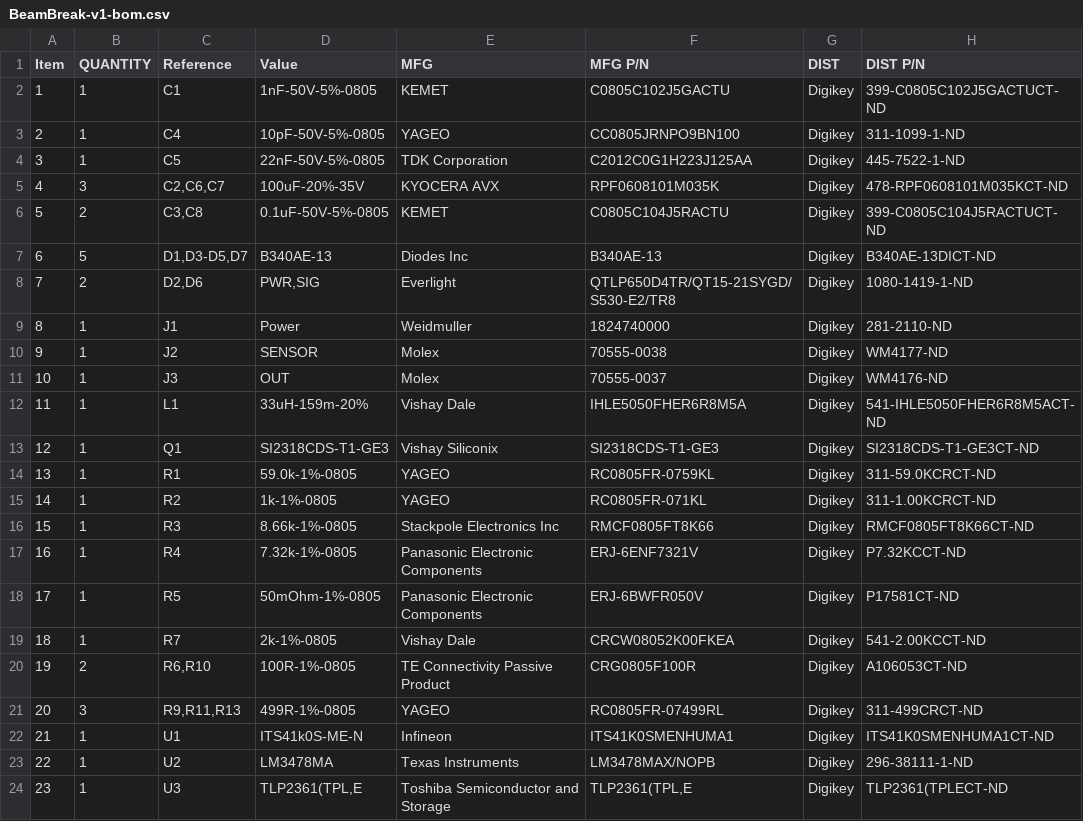
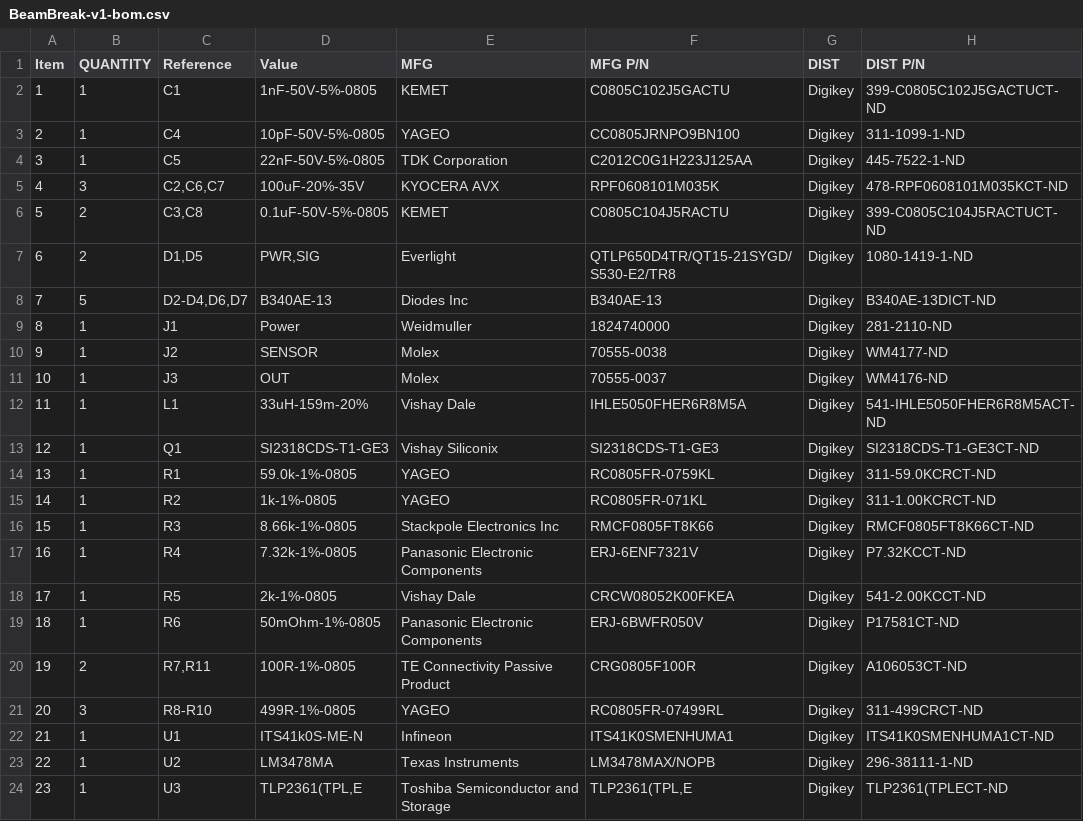
Before and after one commit to RealtimeRoboticsGroup/electrical, a CSV file: circuit-boards/BeamBreak-v1/Output-Files/Assembly-Files/BeamBreak-v1-bom.csv, drawn as a sheet; removed rows and columns are numbered as before the commit, all else as after; the diff names each change by its address in the sheet, - before the commit and + after, or states it on an @@ line.

```diff
--- a/circuit-boards/BeamBreak-v1/Output-Files/Assembly-Files/BeamBreak-v1-bom.csv
+++ b/circuit-boards/BeamBreak-v1/Output-Files/Assembly-Files/BeamBreak-v1-bom.csv
+row 7: 6 | 2 | D1,D5 | PWR,SIG | Everlight | QTLP650D4TR/QT15-21SYGD/S530-E2/TR8 | Digikey | 1080-1419-1-ND
@@ column A (Item) renumbered in row 8 @@
-C8 (Reference): D1,D3-D5,D7
+C8 (Reference): D2-D4,D6,D7
-row 8: 7 | 2 | D2,D6 | PWR,SIG | Everlight | QTLP650D4TR/QT15-21SYGD/S530-E2/TR8 | Digikey | 1080-1419-1-ND
-D18 (Value): 50mOhm-1%-0805
+D18 (Value): 2k-1%-0805
-E18 (MFG): Panasonic Electronic Components
+E18 (MFG): Vishay Dale
-F18 (MFG P/N): ERJ-6BWFR050V
+F18 (MFG P/N): CRCW08052K00FKEA
-H18 (DIST P/N): P17581CT-ND
+H18 (DIST P/N): 541-2.00KCCT-ND
-row 19: 18 | 1 | R7 | 2k-1%-0805 | Vishay Dale | CRCW08052K00FKEA | Digikey | 541-2.00KCCT-ND
+row 19: 18 | 1 | R6 | 50mOhm-1%-0805 | Panasonic Electronic Components | ERJ-6BWFR050V | Digikey | P17581CT-ND
-C20 (Reference): R6,R10
+C20 (Reference): R7,R11
-C21 (Reference): R9,R11,R13
+C21 (Reference): R8-R10
```
Also changed, not shown: 25 other files.
